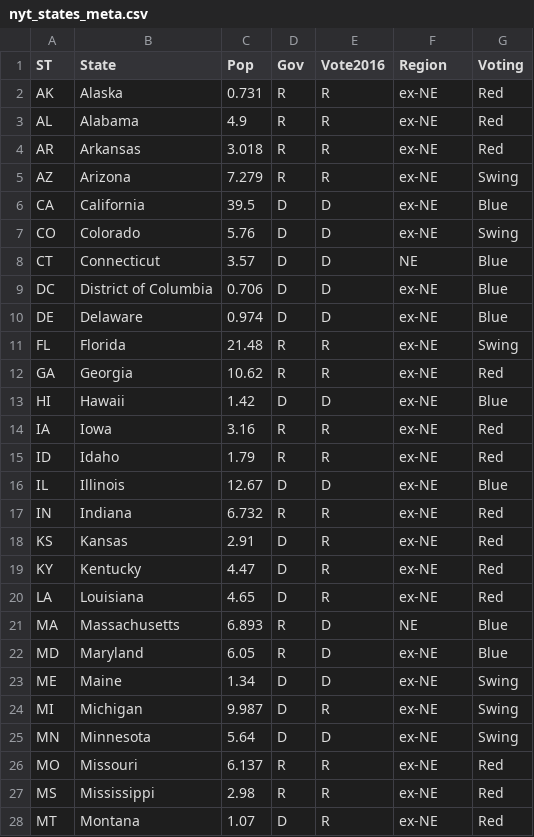
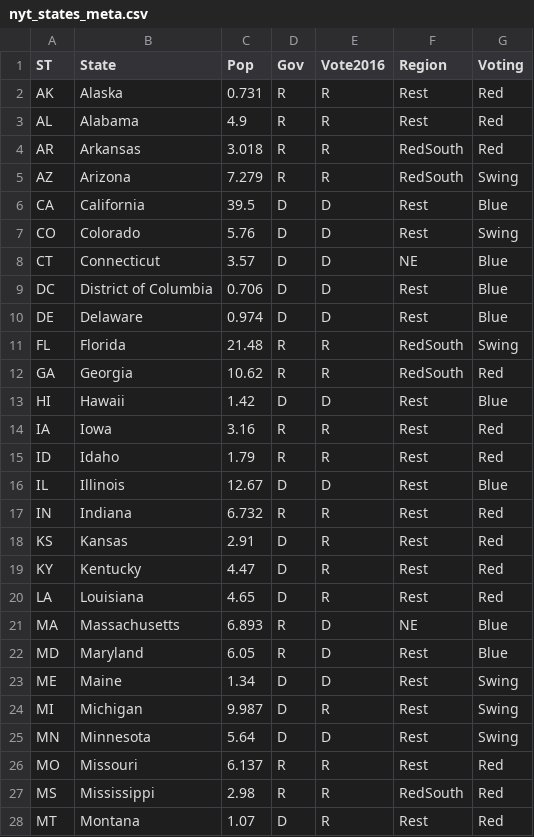
Before and after one commit to PatrickDRusk/covid, a CSV file: notebooks/nyt_states_meta.csv, drawn as a sheet; only a part is shown; the diff covers the shown part only.

Commit message:
Updated periodic corrections of state data

```diff
--- a/notebooks/nyt_states_meta.csv
+++ b/notebooks/nyt_states_meta.csv
@@ -1,28 +1,28 @@
 ST,State,Pop,Gov,Vote2016,Region,Voting
-AK,Alaska,0.731,R,R,ex-NE,Red
-AL,Alabama,4.9,R,R,ex-NE,Red
-AR,Arkansas,3.018,R,R,ex-NE,Red
-AZ,Arizona,7.279,R,R,ex-NE,Swing
-CA,California,39.5,D,D,ex-NE,Blue
-CO,Colorado,5.76,D,D,ex-NE,Swing
+AK,Alaska,0.731,R,R,Rest,Red
+AL,Alabama,4.9,R,R,Rest,Red
+AR,Arkansas,3.018,R,R,RedSouth,Red
+AZ,Arizona,7.279,R,R,RedSouth,Swing
+CA,California,39.5,D,D,Rest,Blue
+CO,Colorado,5.76,D,D,Rest,Swing
 CT,Connecticut,3.57,D,D,NE,Blue
-DC,District of Columbia,0.706,D,D,ex-NE,Blue
-DE,Delaware,0.974,D,D,ex-NE,Blue
-FL,Florida,21.48,R,R,ex-NE,Swing
-GA,Georgia,10.62,R,R,ex-NE,Red
-HI,Hawaii,1.42,D,D,ex-NE,Blue
-IA,Iowa,3.16,R,R,ex-NE,Red
-ID,Idaho,1.79,R,R,ex-NE,Red
-IL,Illinois,12.67,D,D,ex-NE,Blue
-IN,Indiana,6.732,R,R,ex-NE,Red
-KS,Kansas,2.91,D,R,ex-NE,Red
-KY,Kentucky,4.47,D,R,ex-NE,Red
-LA,Louisiana,4.65,D,R,ex-NE,Red
+DC,District of Columbia,0.706,D,D,Rest,Blue
+DE,Delaware,0.974,D,D,Rest,Blue
+FL,Florida,21.48,R,R,RedSouth,Swing
+GA,Georgia,10.62,R,R,RedSouth,Red
+HI,Hawaii,1.42,D,D,Rest,Blue
+IA,Iowa,3.16,R,R,Rest,Red
+ID,Idaho,1.79,R,R,Rest,Red
+IL,Illinois,12.67,D,D,Rest,Blue
+IN,Indiana,6.732,R,R,Rest,Red
+KS,Kansas,2.91,D,R,Rest,Red
+KY,Kentucky,4.47,D,R,Rest,Red
+LA,Louisiana,4.65,D,R,Rest,Red
 MA,Massachusetts,6.893,R,D,NE,Blue
-MD,Maryland,6.05,R,D,ex-NE,Blue
-ME,Maine,1.34,D,D,ex-NE,Swing
-MI,Michigan,9.987,D,R,ex-NE,Swing
-MN,Minnesota,5.64,D,D,ex-NE,Swing
-MO,Missouri,6.137,R,R,ex-NE,Red
-MS,Mississippi,2.98,R,R,ex-NE,Red
-MT,Montana,1.07,D,R,ex-NE,Red
+MD,Maryland,6.05,R,D,Rest,Blue
+ME,Maine,1.34,D,D,Rest,Swing
+MI,Michigan,9.987,D,R,Rest,Swing
+MN,Minnesota,5.64,D,D,Rest,Swing
+MO,Missouri,6.137,R,R,Rest,Red
+MS,Mississippi,2.98,R,R,RedSouth,Red
+MT,Montana,1.07,D,R,Rest,Red
```
Also changed, not shown: 21 edited cells elsewhere in this file, 3 other files.
